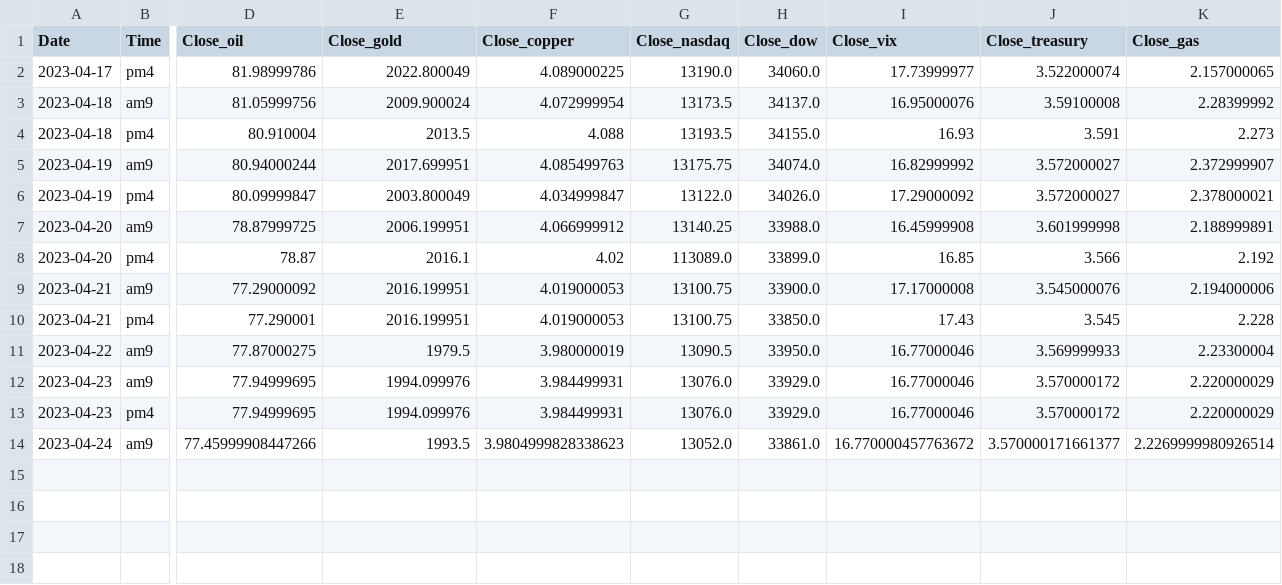
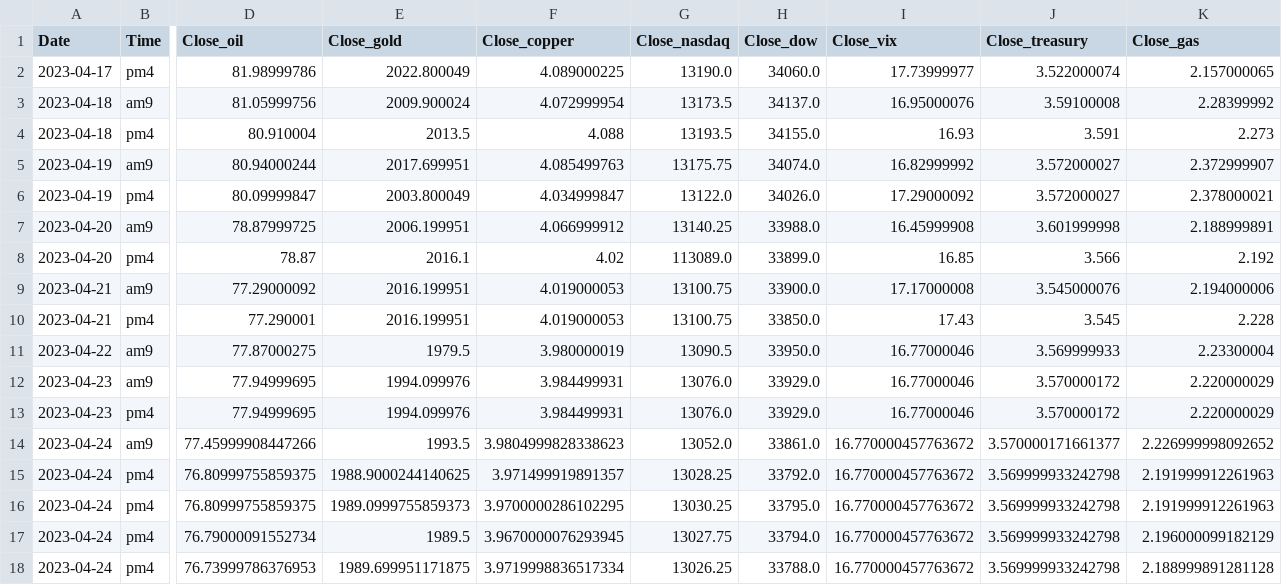
Before and after one commit to jinyoung09/stockpredict, a CSV file: data.csv, drawn as a sheet; only a part is shown, gaps mark what is left out; rows hold the shown columns only; the diff names each change by its address in the sheet, - before the commit and + after, or states it on an @@ line.

```diff
--- a/data.csv
+++ b/data.csv
-K14 (Close_gas): 2.2269999980926514
+K14 (Close_gas): 2.226999998092652
+row 15: 2023-04-24 | pm4 | 76.80999755859375 | 1988.9000244140625 | 3.971499919891357 | 13028.25 | 33792.0 | 16.770000457763672 | 3.569999933242798 | 2.191999912261963
+row 16: 2023-04-24 | pm4 | 76.80999755859375 | 1989.0999755859373 | 3.9700000286102295 | 13030.25 | 33795.0 | 16.770000457763672 | 3.569999933242798 | 2.191999912261963
+row 17: 2023-04-24 | pm4 | 76.79000091552734 | 1989.5 | 3.9670000076293945 | 13027.75 | 33794.0 | 16.770000457763672 | 3.569999933242798 | 2.196000099182129
+row 18: 2023-04-24 | pm4 | 76.73999786376953 | 1989.699951171875 | 3.9719998836517334 | 13026.25 | 33788.0 | 16.770000457763672 | 3.569999933242798 | 2.188999891281128
```
Also changed, not shown: predict.csv, 1 other file.
